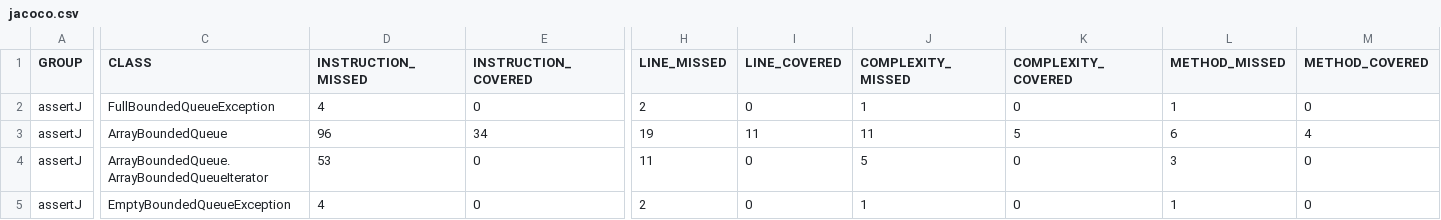
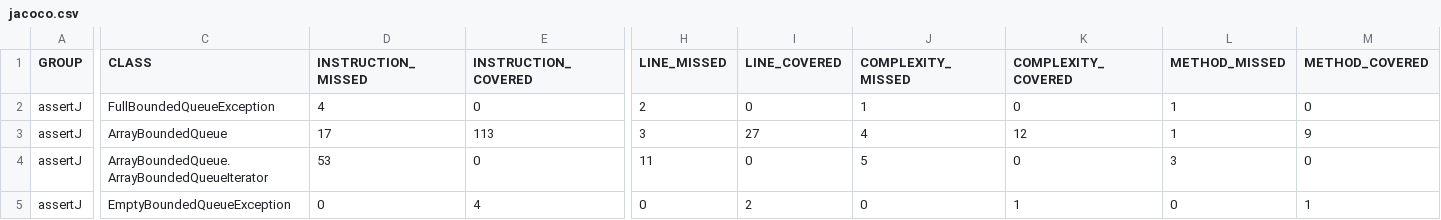
Before and after one commit to martavegas02/PRACTICA5-MANTENIMIENTO, a CSV file: target/site/jacoco/jacoco.csv, drawn as a sheet; only a part is shown, gaps mark what is left out; the diff covers the shown part only; the diff names each change by its address in the sheet, - before the commit and + after, or states it on an @@ line.

```diff
--- a/target/site/jacoco/jacoco.csv
+++ b/target/site/jacoco/jacoco.csv
-D3 (INSTRUCTION_MISSED): 96
+D3 (INSTRUCTION_MISSED): 17
-E3 (INSTRUCTION_COVERED): 34
+E3 (INSTRUCTION_COVERED): 113
-H3 (LINE_MISSED): 19
+H3 (LINE_MISSED): 3
-I3 (LINE_COVERED): 11
+I3 (LINE_COVERED): 27
-J3 (COMPLEXITY_MISSED): 11
+J3 (COMPLEXITY_MISSED): 4
-K3 (COMPLEXITY_COVERED): 5
+K3 (COMPLEXITY_COVERED): 12
-L3 (METHOD_MISSED): 6
+L3 (METHOD_MISSED): 1
-M3 (METHOD_COVERED): 4
+M3 (METHOD_COVERED): 9
-D5 (INSTRUCTION_MISSED): 4
+D5 (INSTRUCTION_MISSED): 0
-E5 (INSTRUCTION_COVERED): 0
+E5 (INSTRUCTION_COVERED): 4
-H5 (LINE_MISSED): 2
+H5 (LINE_MISSED): 0
-I5 (LINE_COVERED): 0
+I5 (LINE_COVERED): 2
-J5 (COMPLEXITY_MISSED): 1
+J5 (COMPLEXITY_MISSED): 0
-K5 (COMPLEXITY_COVERED): 0
+K5 (COMPLEXITY_COVERED): 1
-L5 (METHOD_MISSED): 1
+L5 (METHOD_MISSED): 0
-M5 (METHOD_COVERED): 0
+M5 (METHOD_COVERED): 1
```
Also changed, not shown: 2 edited cells elsewhere in this file, 17 other files.
